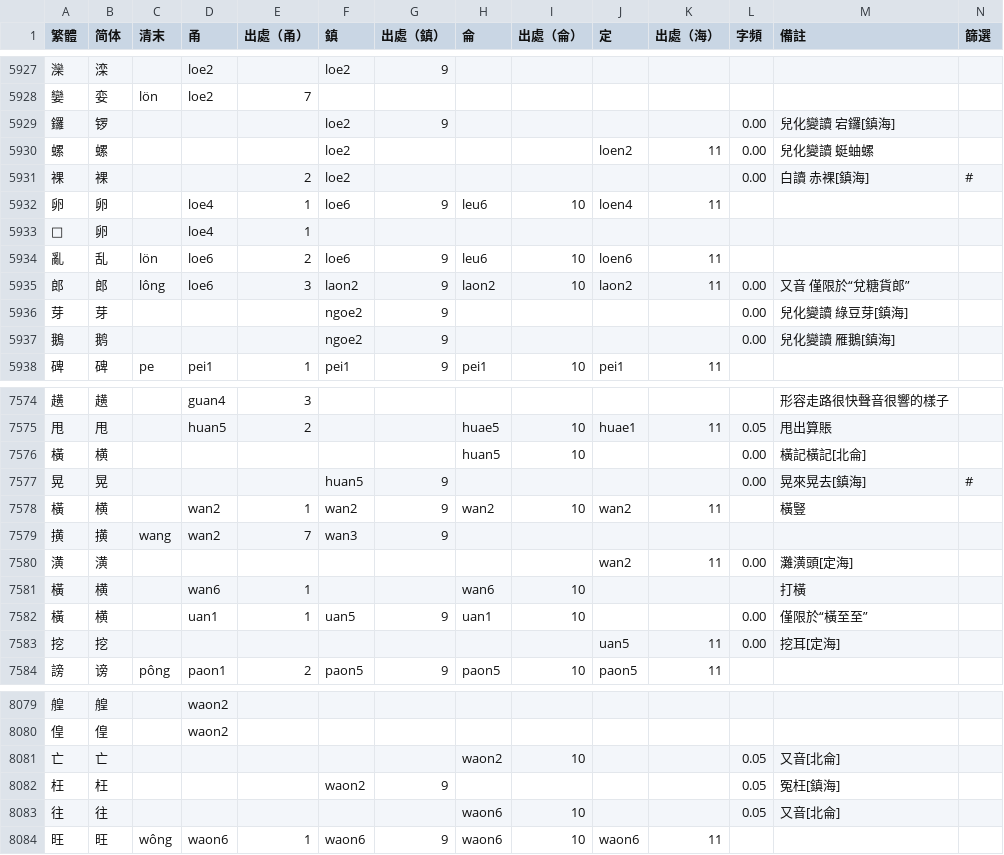
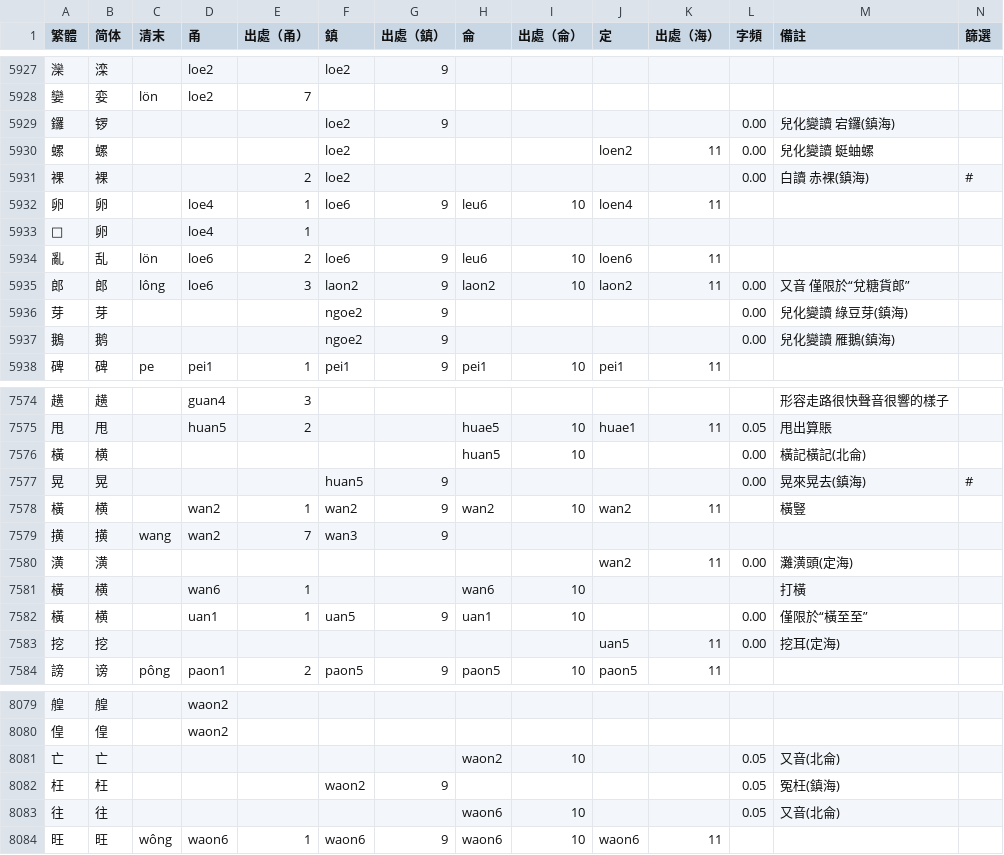
Before and after one commit to ionkaon/dictionary, a TSV file: 字表.tsv, drawn as a sheet; only a part is shown, gaps mark what is left out; the diff covers the shown part only.

Commit message:
chore(字表): use () to indicate place
use () instead of [] to indicate place in column 註釋, cause the [] is already used for IPA.

```diff
--- a/字表.tsv
+++ b/字表.tsv
@@ -5928,5 +5928,5 @@
 孌	娈	lön	loe2	7									
-鑼	锣				loe2	9					0.00	兒化變讀 宕鑼[鎮海]	
+鑼	锣				loe2	9					0.00	兒化變讀 宕鑼(鎮海)	
 螺	螺				loe2				loen2	11	0.00	兒化變讀 蜓蚰螺	
-裸	裸			2	loe2						0.00	白讀 赤裸[鎮海]	#
+裸	裸			2	loe2						0.00	白讀 赤裸(鎮海)	#
 卵	卵		loe4	1	loe6	9	leu6	10	loen4	11			
@@ -5935,4 +5935,4 @@
 郎	郎	lông	loe6	3	laon2	9	laon2	10	laon2	11	0.00	又音 僅限於“兌糖貨郎”	
-芽	芽				ngoe2	9					0.00	兒化變讀 綠豆芽[鎮海]	
-鵝	鹅				ngoe2	9					0.00	兒化變讀 雁鵝[鎮海]	
+芽	芽				ngoe2	9					0.00	兒化變讀 綠豆芽(鎮海)	
+鵝	鹅				ngoe2	9					0.00	兒化變讀 雁鵝(鎮海)	
 碑	碑	pe	pei1	1	pei1	9	pei1	10	pei1	11			
@@ -7575,10 +7575,10 @@
 甩	甩		huan5	2			huae5	10	huae1	11	0.05	甩出算賬	
-橫	横						huan5	10			0.00	橫記橫記[北侖]	
-晃	晃				huan5	9					0.00	晃來晃去[鎮海]	#
+橫	横						huan5	10			0.00	橫記橫記(北侖)	
+晃	晃				huan5	9					0.00	晃來晃去(鎮海)	#
 橫	横		wan2	1	wan2	9	wan2	10	wan2	11		橫豎	
 撗	撗	wang	wan2	7	wan3	9							
-潢	潢								wan2	11	0.00	灘潢頭[定海]	
+潢	潢								wan2	11	0.00	灘潢頭(定海)	
 橫	横		wan6	1			wan6	10				打橫	
 橫	横		uan1	1	uan5	9	uan1	10			0.00	僅限於“橫至至”	
-挖	挖								uan5	11	0.00	挖耳[定海]	
+挖	挖								uan5	11	0.00	挖耳(定海)	
 謗	谤	pông	paon1	2	paon5	9	paon5	10	paon5	11			
@@ -8080,5 +8080,5 @@
 偟	偟		waon2										
-亡	亡						waon2	10			0.05	又音[北侖]	
-枉	枉				waon2	9					0.05	冤枉[鎮海]	
-往	往						waon6	10			0.05	又音[北侖]	
+亡	亡						waon2	10			0.05	又音(北侖)	
+枉	枉				waon2	9					0.05	冤枉(鎮海)	
+往	往						waon6	10			0.05	又音(北侖)	
 旺	旺	wông	waon6	1	waon6	9	waon6	10	waon6	11			
```
Also changed, not shown: 100 edited cells elsewhere in this file.
